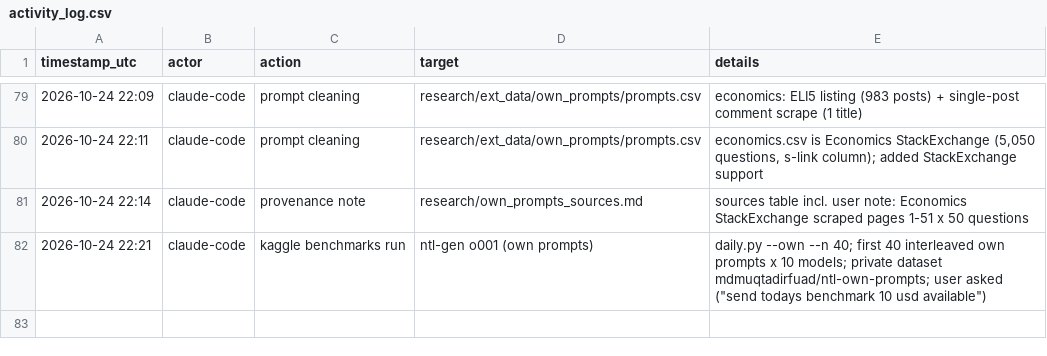
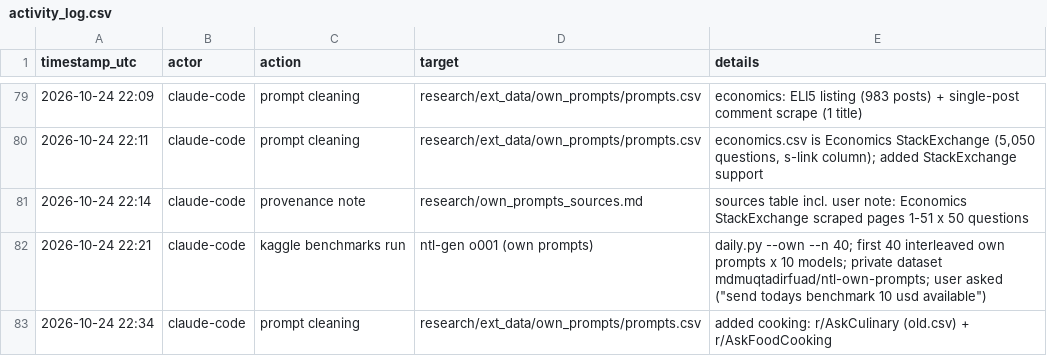
Before and after one commit to md-muqtadir-fuad/name-that-llm, a CSV file: paper/activity_log.csv, drawn as a sheet; only a part is shown, gaps mark what is left out; the diff names each change by its address in the sheet, - before the commit and + after, or states it on an @@ line.

Commit message:
Own prompts: cooking sources added (8,664 prompts)

```diff
--- a/paper/activity_log.csv
+++ b/paper/activity_log.csv
+row 83: 2026-10-24 22:34 | claude-code | prompt cleaning | research/ext_data/own_prompts/prompts.csv | added cooking: r/AskCulinary (old.csv) + r/AskFoodCooking
```
Also changed, not shown: 1 other file.
